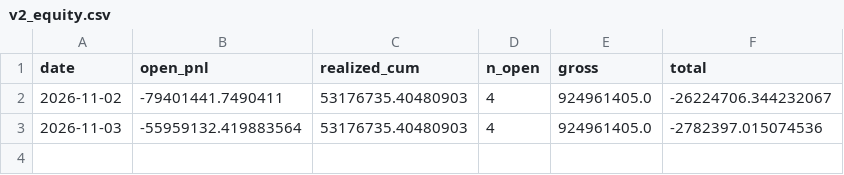
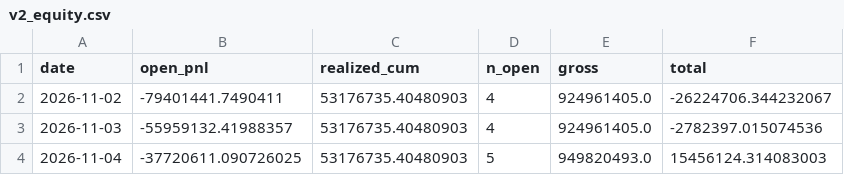
Before and after one commit to eqpair/stmon, a CSV file: data/v2_equity.csv, drawn as a sheet.

```diff
--- a/data/v2_equity.csv
+++ b/data/v2_equity.csv
@@ -2,2 +2,3 @@ date,open_pnl,realized_cum,n_open,gross,total
 2026-11-02,-79401441.7490411,53176735.40480903,4,924961405.0,-26224706.344232067
-2026-11-03,-55959132.419883564,53176735.40480903,4,924961405.0,-2782397.015074536
+2026-11-03,-55959132.41988357,53176735.40480903,4,924961405.0,-2782397.015074536
+2026-11-04,-37720611.090726025,53176735.40480903,5,949820493.0,15456124.314083003
```
Also changed, not shown: 58 other files.
